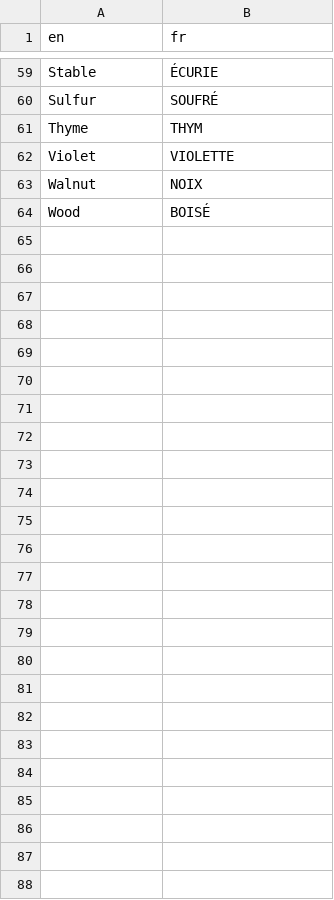
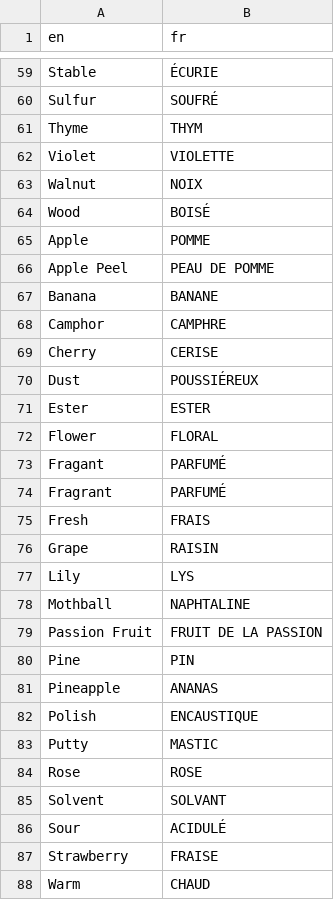
Before and after one commit to LilianMtngc/flavoring-flashcards, a CSV file: data/glossaire_fema.csv, drawn as a sheet; only a part is shown, gaps mark what is left out; the diff names each change by its address in the sheet, - before the commit and + after, or states it on an @@ line.

```diff
--- a/data/glossaire_fema.csv
+++ b/data/glossaire_fema.csv
+row 65: Apple | POMME
+row 66: Apple Peel | PEAU DE POMME
+row 67: Banana | BANANE
+row 68: Camphor | CAMPHRE
+row 69: Cherry | CERISE
+row 70: Dust | POUSSIÉREUX
+row 71: Ester | ESTER
+row 72: Flower | FLORAL
+row 73: Fragant | PARFUMÉ
+row 74: Fragrant | PARFUMÉ
+row 75: Fresh | FRAIS
+row 76: Grape | RAISIN
+row 77: Lily | LYS
+row 78: Mothball | NAPHTALINE
+row 79: Passion Fruit | FRUIT DE LA PASSION
+row 80: Pine | PIN
+row 81: Pineapple | ANANAS
+row 82: Polish | ENCAUSTIQUE
+row 83: Putty | MASTIC
+row 84: Rose | ROSE
+row 85: Solvent | SOLVANT
+row 86: Sour | ACIDULÉ
+row 87: Strawberry | FRAISE
+row 88: Warm | CHAUD
```
Also changed, not shown: data/molecules_ref.csv, data/revue_manuelle.csv, 38 other files.
